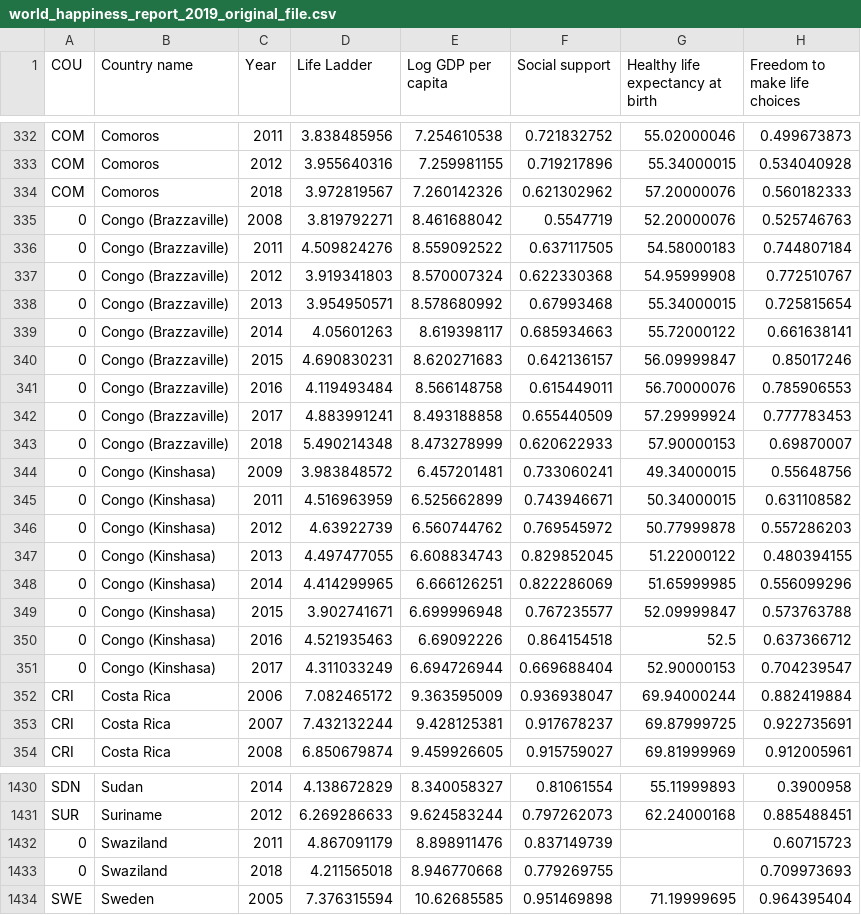
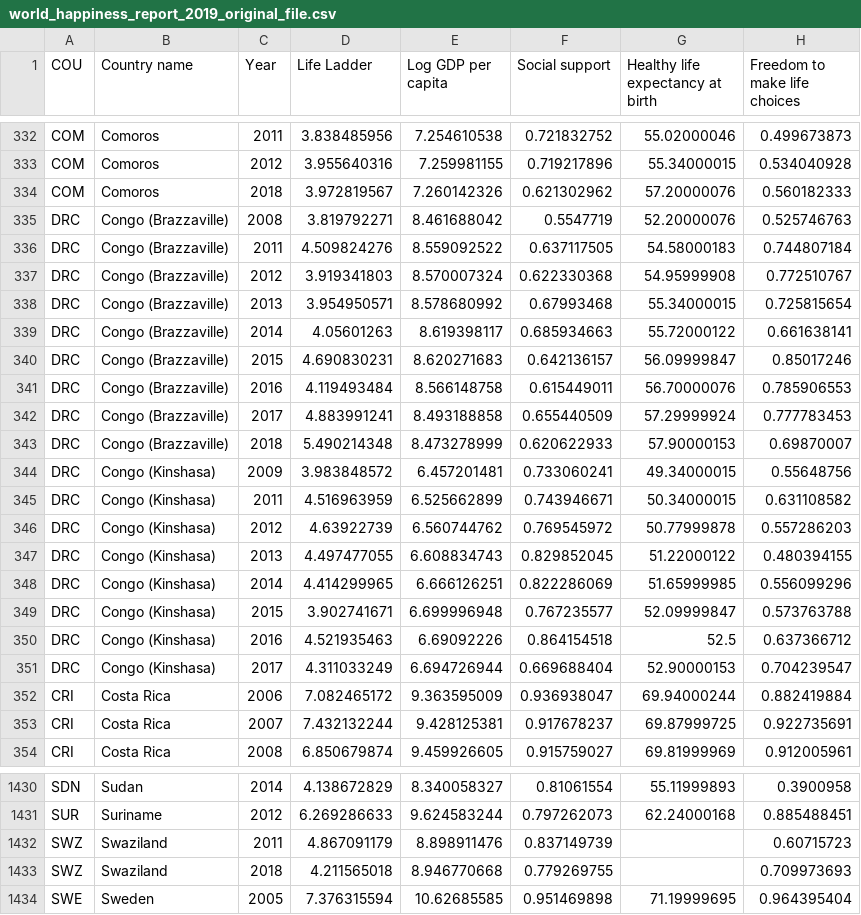
Before and after one commit to JosefinaAureaAmaro/04_Project_Python_MachineLearning, a CSV file: static/data/world_happiness_report_2019_original_file.csv, drawn as a sheet; only a part is shown, gaps mark what is left out; the diff covers the shown part only; the diff names each change by its address in the sheet, - before the commit and + after, or states it on an @@ line.

```diff
--- a/static/data/world_happiness_report_2019_original_file.csv
+++ b/static/data/world_happiness_report_2019_original_file.csv
-A335:A351 (COU): 0
+A335:A351 (COU): DRC
-A1432:A1433 (COU): 0
+A1432:A1433 (COU): SWZ
```
Also changed, not shown: 143 edited cells elsewhere in this file, static/data/WDI_Country_Code_and_Names.csv, static/resources/Machine_Learning_Dataset_2017.csv, 15 other files.
